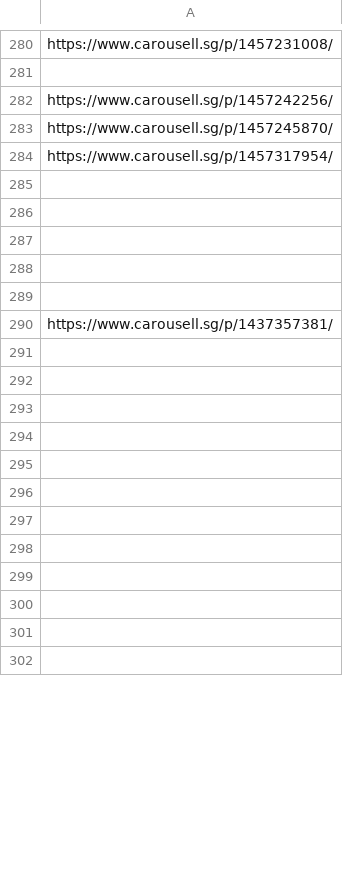
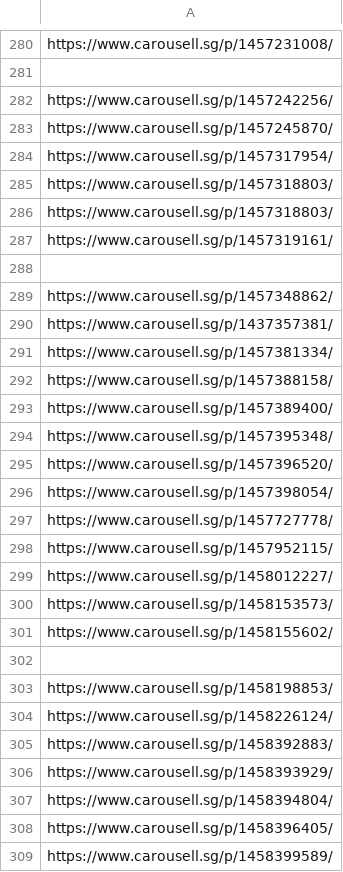
Before and after one commit to imbbloh/game-catalog, a TSV file: carousell-urls-digital-codes.tsv, drawn as a sheet; only a part is shown, gaps mark what is left out; the diff covers the shown part only.

```diff
--- a/carousell-urls-digital-codes.tsv
+++ b/carousell-urls-digital-codes.tsv
@@ -284,19 +284,26 @@ https://www.carousell.sg/p/1457245870/
 https://www.carousell.sg/p/1457317954/
+https://www.carousell.sg/p/1457318803/
+https://www.carousell.sg/p/1457318803/
+https://www.carousell.sg/p/1457319161/
 
+https://www.carousell.sg/p/1457348862/
+https://www.carousell.sg/p/1437357381/
+https://www.carousell.sg/p/1457381334/
+https://www.carousell.sg/p/1457388158/
+https://www.carousell.sg/p/1457389400/
+https://www.carousell.sg/p/1457395348/
+https://www.carousell.sg/p/1457396520/
+https://www.carousell.sg/p/1457398054/
+https://www.carousell.sg/p/1457727778/
+https://www.carousell.sg/p/1457952115/
+https://www.carousell.sg/p/1458012227/
+https://www.carousell.sg/p/1458153573/
+https://www.carousell.sg/p/1458155602/
 
-
-
-
-https://www.carousell.sg/p/1437357381/
-
-
-
-
-
-
-
-
-
-
-
-
+https://www.carousell.sg/p/1458198853/
+https://www.carousell.sg/p/1458226124/
+https://www.carousell.sg/p/1458392883/
+https://www.carousell.sg/p/1458393929/
+https://www.carousell.sg/p/1458394804/
+https://www.carousell.sg/p/1458396405/
+https://www.carousell.sg/p/1458399589/
```
Also changed, not shown: 7 removed rows elsewhere in this file, carousell-unmatched-listings.csv, carousell-urls-raw-data.tsv, 2 other files.
